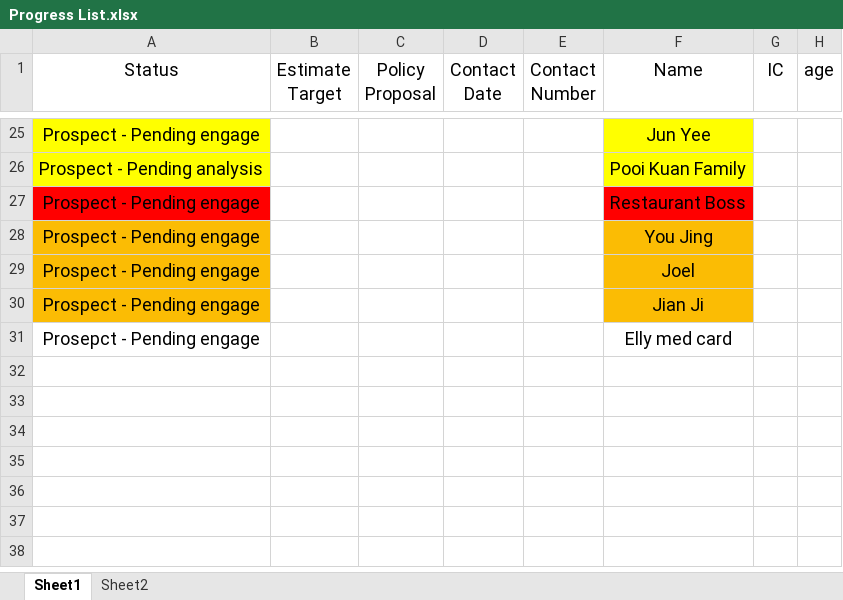
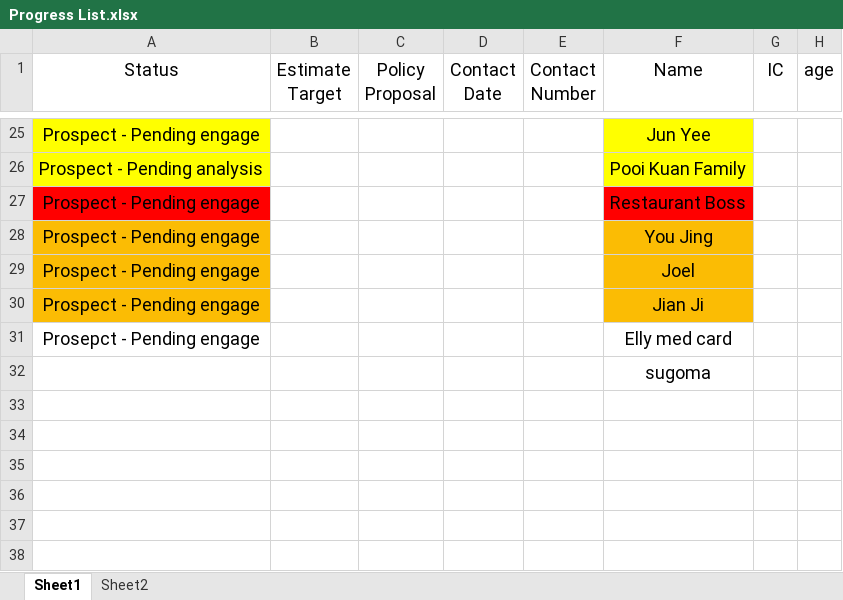
Before and after one commit to ayysoup1/progress-sheet, an Excel workbook: Progress List.xlsx, sheet Sheet1, drawn as a sheet; only a part is shown, gaps mark what is left out; values as stored, in another font and other column widths than the file's, no borders; the diff names each change by its address in the sheet, - before the commit and + after, or states it on an @@ line.

Commit message:
jnjn

```diff
--- a/Progress List.xlsx (sheet Sheet1)
+++ b/Progress List.xlsx (sheet Sheet1)
-F32 (Name): (empty)
+F32 (Name): sugoma
```
